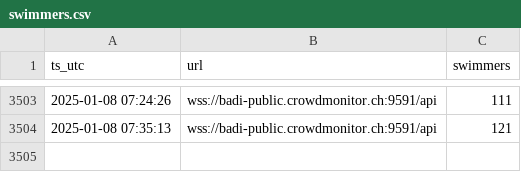
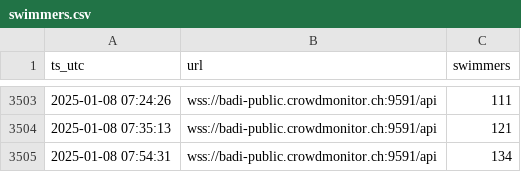
Before and after one commit to philshem/badi-scrape, a CSV file: data/swimmers.csv, drawn as a sheet; only a part is shown, gaps mark what is left out; the diff names each change by its address in the sheet, - before the commit and + after, or states it on an @@ line.

```diff
--- a/data/swimmers.csv
+++ b/data/swimmers.csv
+row 3505: 2025-01-08 07:54:31 | wss://badi-public.crowdmonitor.ch:9591/api | 134
```
Also changed, not shown: data/swimmers_heatmap_data.csv, 1 other file.
